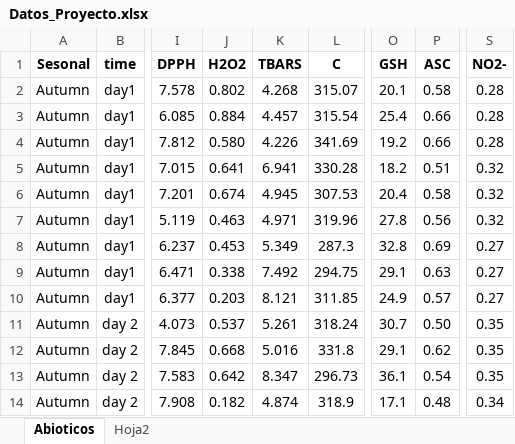
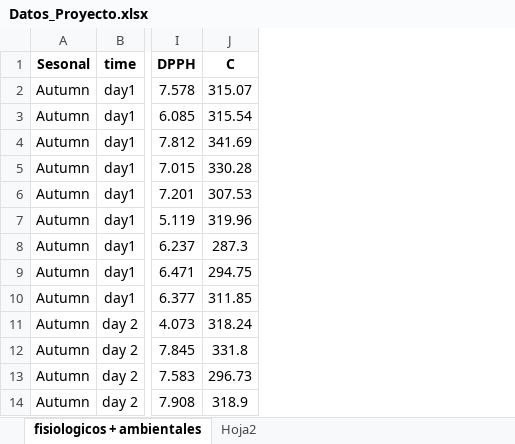
Before and after one commit to PaulaSMCelisPla/Tarea_diplomado, an Excel workbook: Datos_Proyecto.xlsx, sheet fisiologicos + ambientales, drawn as a sheet; only a part is shown, gaps mark what is left out; values as stored, in another font and other column widths than the file's, no borders; the diff names each change by its address in the sheet, - before the commit and + after, or states it on an @@ line.

Commit message:
Actualiza Datos y Readme con actividad 2 de la prueba

```diff
--- a/Datos_Proyecto.xlsx (sheet fisiologicos + ambientales)
+++ b/Datos_Proyecto.xlsx (sheet fisiologicos + ambientales)
-sheet tab: Abioticos
+sheet tab: fisiologicos + ambientales
-column J (H2O2), rows 2-14: 0.802 | 0.884 | 0.580 | 0.641 | 0.674 | 0.463 | 0.453 | 0.338 | 0.203 | 0.537 | 0.668 | 0.642 | 0.182
-column K (TBARS), rows 2-14: 4.268 | 4.457 | 4.226 | 6.941 | 4.945 | 4.971 | 5.349 | 7.492 | 8.121 | 5.261 | 5.016 | 8.347 | 4.874
-column O (GSH), rows 2-14: 20.1 | 25.4 | 19.2 | 18.2 | 20.4 | 27.8 | 32.8 | 29.1 | 24.9 | 30.7 | 29.1 | 36.1 | 17.1
-column P (ASC), rows 2-14: 0.58 | 0.66 | 0.66 | 0.51 | 0.58 | 0.56 | 0.69 | 0.63 | 0.57 | 0.50 | 0.62 | 0.54 | 0.48
-column S (NO2-), rows 2-14: 0.28 | 0.28 | 0.28 | 0.32 | 0.32 | 0.32 | 0.27 | 0.27 | 0.27 | 0.35 | 0.35 | 0.35 | 0.34
```
Also changed, not shown: 1 other file.
